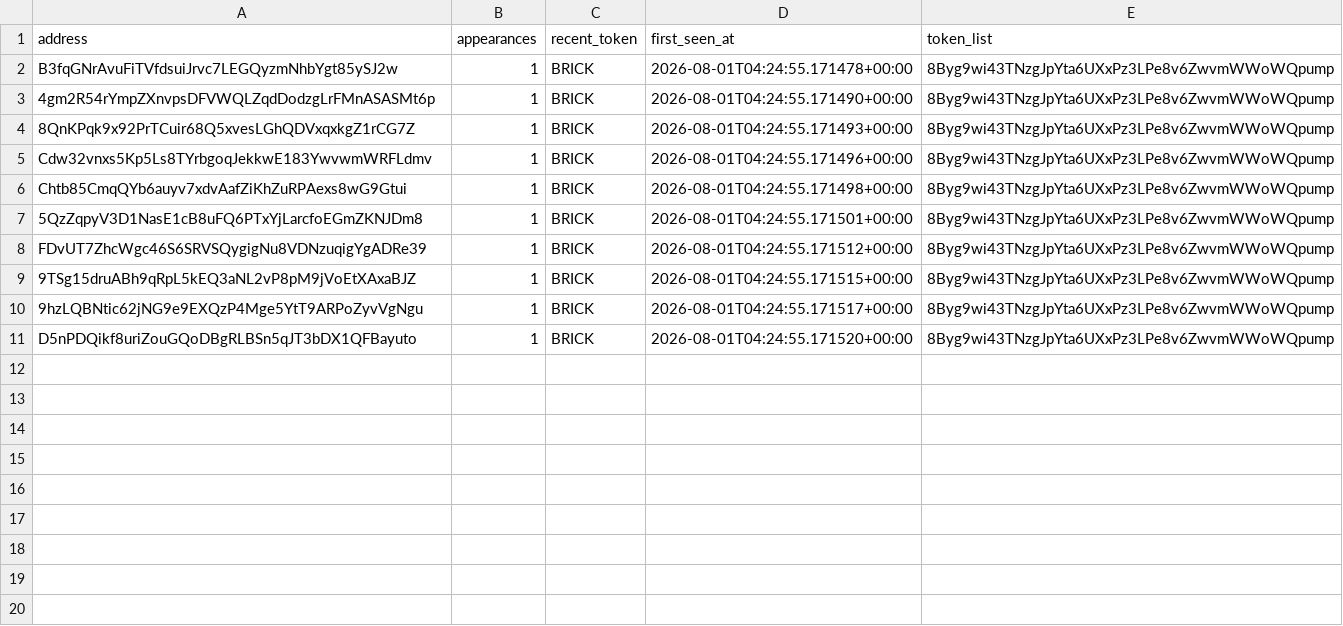
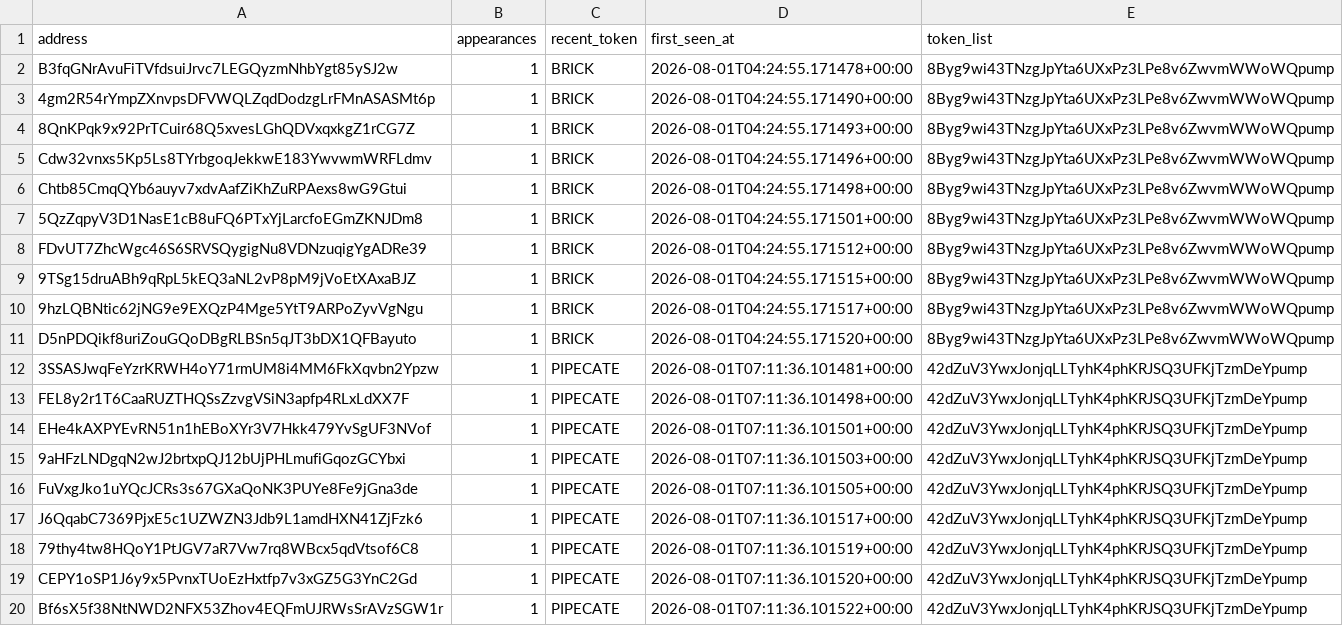
Before and after one commit to yu-cc-patrick/solana-whale-tracker, a CSV file: data/whales.csv, drawn as a sheet.

Commit message:
auto: update data [skip ci]

```diff
--- a/data/whales.csv
+++ b/data/whales.csv
@@ -11 +11,10 @@ FDvUT7ZhcWgc46S6SRVSQygigNu8VDNzuqigYgADRe39,1,BRICK,2026-08-01T04:24:55.171512+
 D5nPDQikf8uriZouGQoDBgRLBSn5qJT3bDX1QFBayuto,1,BRICK,2026-08-01T04:24:55.171520+00:00,8Byg9wi43TNzgJpYta6UXxPz3LPe8v6ZwvmWWoWQpump
+3SSASJwqFeYzrKRWH4oY71rmUM8i4MM6FkXqvbn2Ypzw,1,PIPECATE,2026-08-01T07:11:36.101481+00:00,42dZuV3YwxJonjqLLTyhK4phKRJSQ3UFKjTzmDeYpump
+FEL8y2r1T6CaaRUZTHQSsZzvgVSiN3apfp4RLxLdXX7F,1,PIPECATE,2026-08-01T07:11:36.101498+00:00,42dZuV3YwxJonjqLLTyhK4phKRJSQ3UFKjTzmDeYpump
+EHe4kAXPYEvRN51n1hEBoXYr3V7Hkk479YvSgUF3NVof,1,PIPECATE,2026-08-01T07:11:36.101501+00:00,42dZuV3YwxJonjqLLTyhK4phKRJSQ3UFKjTzmDeYpump
+9aHFzLNDgqN2wJ2brtxpQJ12bUjPHLmufiGqozGCYbxi,1,PIPECATE,2026-08-01T07:11:36.101503+00:00,42dZuV3YwxJonjqLLTyhK4phKRJSQ3UFKjTzmDeYpump
+FuVxgJko1uYQcJCRs3s67GXaQoNK3PUYe8Fe9jGna3de,1,PIPECATE,2026-08-01T07:11:36.101505+00:00,42dZuV3YwxJonjqLLTyhK4phKRJSQ3UFKjTzmDeYpump
+J6QqabC7369PjxE5c1UZWZN3Jdb9L1amdHXN41ZjFzk6,1,PIPECATE,2026-08-01T07:11:36.101517+00:00,42dZuV3YwxJonjqLLTyhK4phKRJSQ3UFKjTzmDeYpump
+79thy4tw8HQoY1PtJGV7aR7Vw7rq8WBcx5qdVtsof6C8,1,PIPECATE,2026-08-01T07:11:36.101519+00:00,42dZuV3YwxJonjqLLTyhK4phKRJSQ3UFKjTzmDeYpump
+CEPY1oSP1J6y9x5PvnxTUoEzHxtfp7v3xGZ5G3YnC2Gd,1,PIPECATE,2026-08-01T07:11:36.101520+00:00,42dZuV3YwxJonjqLLTyhK4phKRJSQ3UFKjTzmDeYpump
+Bf6sX5f38NtNWD2NFX53Zhov4EQFmUJRWsSrAVzSGW1r,1,PIPECATE,2026-08-01T07:11:36.101522+00:00,42dZuV3YwxJonjqLLTyhK4phKRJSQ3UFKjTzmDeYpump
```
Also changed, not shown: 3 other files.
